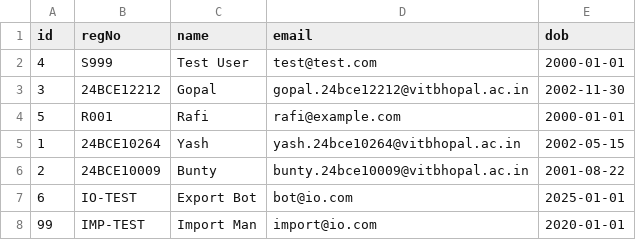
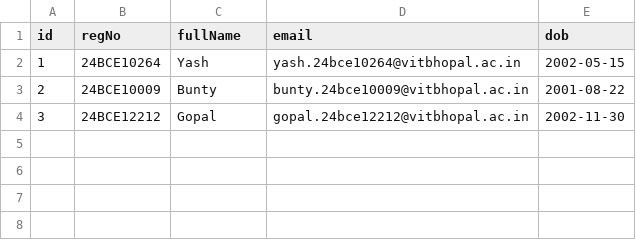
Before and after one commit to Azahar-Mahmud/student-enrollment-system-refactored, a CSV file: data/students.csv, drawn as a sheet.

```diff
--- a/data/students.csv
+++ b/data/students.csv
@@ -1,8 +1,4 @@
-id,regNo,name,email,dob
-4,S999,Test User,test@test.com,2000-01-01
-3,24BCE12212,Gopal,gopal.24bce12212@vitbhopal.ac.in,2002-11-30
-5,R001,Rafi,rafi@example.com,2000-01-01
+id,regNo,fullName,email,dob
 1,24BCE10264,Yash,yash.24bce10264@vitbhopal.ac.in,2002-05-15
 2,24BCE10009,Bunty,bunty.24bce10009@vitbhopal.ac.in,2001-08-22
-6,IO-TEST,Export Bot,bot@io.com,2025-01-01
-99,IMP-TEST,Import Man,import@io.com,2020-01-01
+3,24BCE12212,Gopal,gopal.24bce12212@vitbhopal.ac.in,2002-11-30
```
Also changed, not shown: data/courses.csv, data/students_export.csv, 45 other files.
